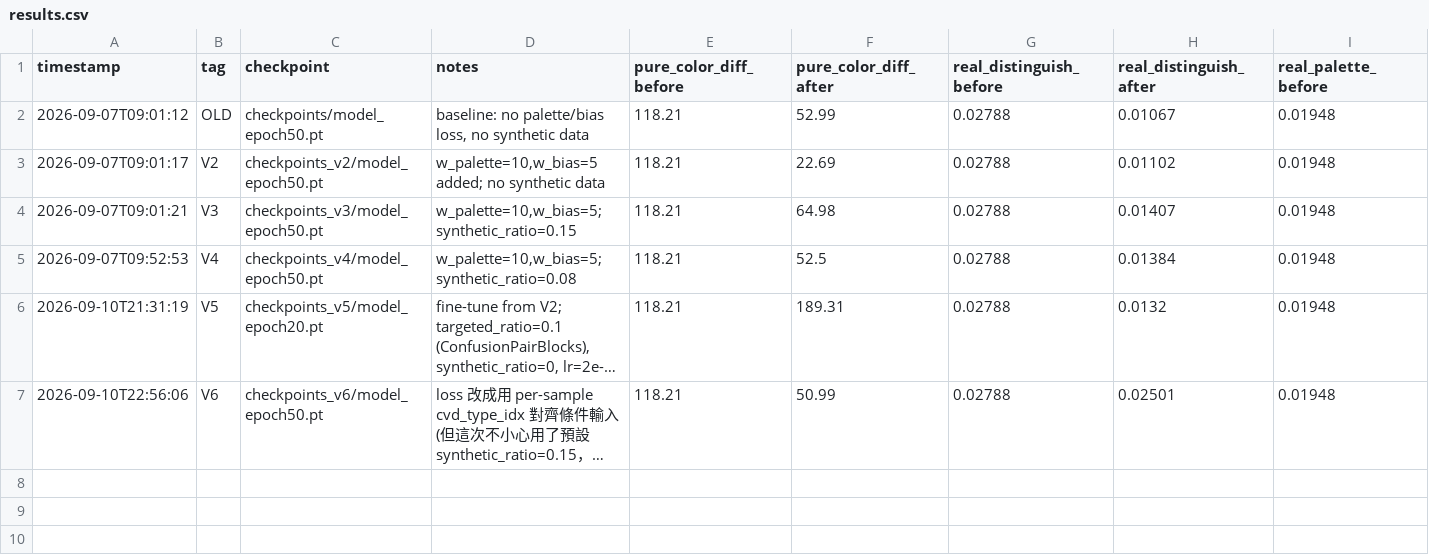
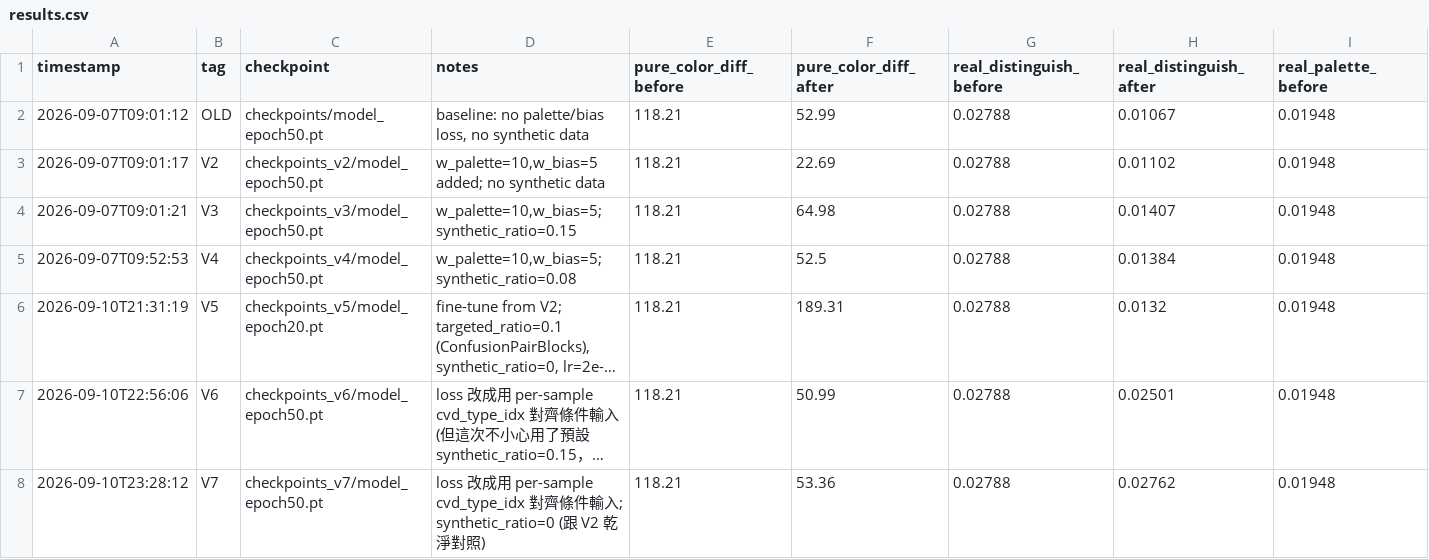
Before and after one commit to Jerrylin0611/cvd-correction, a CSV file: results.csv, drawn as a sheet; only a part is shown; long unchanged cells end in …; rows hold the shown columns only; the diff names each change by its address in the sheet, - before the commit and + after, or states it on an @@ line.

```diff
--- a/results.csv
+++ b/results.csv
+row 8: 2026-09-10T23:28:12 | V7 | checkpoints_v7/model_epoch50.pt | loss 改成用 per-sample cvd_type_idx 對齊條件輸入; synthetic_ratio=0 (跟 V2 乾淨對照) | 118.21 | 53.36 | 0.02788 | 0.02762 | 0.01948
```
Also changed, not shown: 2 other files.
